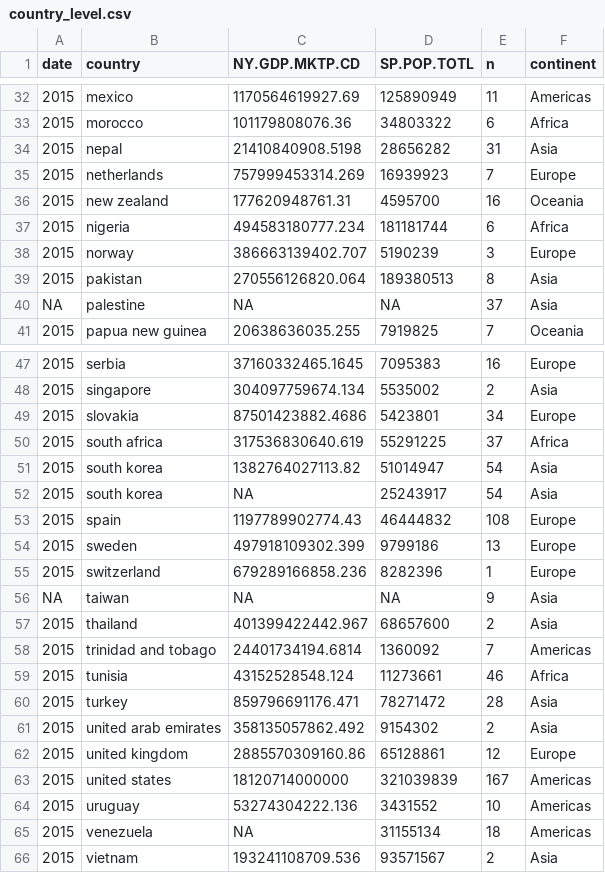
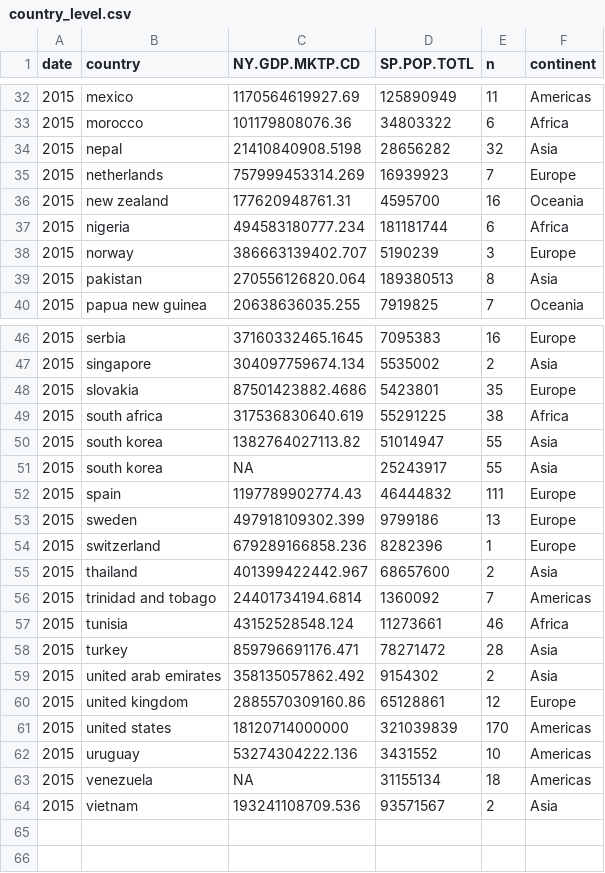
Before and after one commit to ecohealthalliance/amr-analysis, a CSV file: country_level.csv, drawn as a sheet; only a part is shown, gaps mark what is left out; the diff covers the shown part only.

```diff
--- a/country_level.csv
+++ b/country_level.csv
@@ -33,3 +33,3 @@ date,country,NY.GDP.MKTP.CD,SP.POP.TOTL,n,continent
 2015,morocco,101179808076.36,34803322,6,Africa
-2015,nepal,21410840908.5198,28656282,31,Asia
+2015,nepal,21410840908.5198,28656282,32,Asia
 2015,netherlands,757999453314.269,16939923,7,Europe
@@ -39,3 +39,2 @@ date,country,NY.GDP.MKTP.CD,SP.POP.TOTL,n,continent
 2015,pakistan,270556126820.064,189380513,8,Asia
-NA,palestine,NA,NA,37,Asia
 2015,papua new guinea,20638636035.255,7919825,7,Oceania
@@ -48,10 +47,9 @@ NA,palestine,NA,NA,37,Asia
 2015,singapore,304097759674.134,5535002,2,Asia
-2015,slovakia,87501423882.4686,5423801,34,Europe
-2015,south africa,317536830640.619,55291225,37,Africa
-2015,south korea,1382764027113.82,51014947,54,Asia
-2015,south korea,NA,25243917,54,Asia
-2015,spain,1197789902774.43,46444832,108,Europe
+2015,slovakia,87501423882.4686,5423801,35,Europe
+2015,south africa,317536830640.619,55291225,38,Africa
+2015,south korea,1382764027113.82,51014947,55,Asia
+2015,south korea,NA,25243917,55,Asia
+2015,spain,1197789902774.43,46444832,111,Europe
 2015,sweden,497918109302.399,9799186,13,Europe
 2015,switzerland,679289166858.236,8282396,1,Europe
-NA,taiwan,NA,NA,9,Asia
 2015,thailand,401399422442.967,68657600,2,Asia
@@ -62,3 +60,3 @@ NA,taiwan,NA,NA,9,Asia
 2015,united kingdom,2885570309160.86,65128861,12,Europe
-2015,united states,18120714000000,321039839,167,Americas
+2015,united states,18120714000000,321039839,170,Americas
 2015,uruguay,53274304222.136,3431552,10,Americas
```
Also changed, not shown: 16 edited cells elsewhere in this file, 9 other files.
